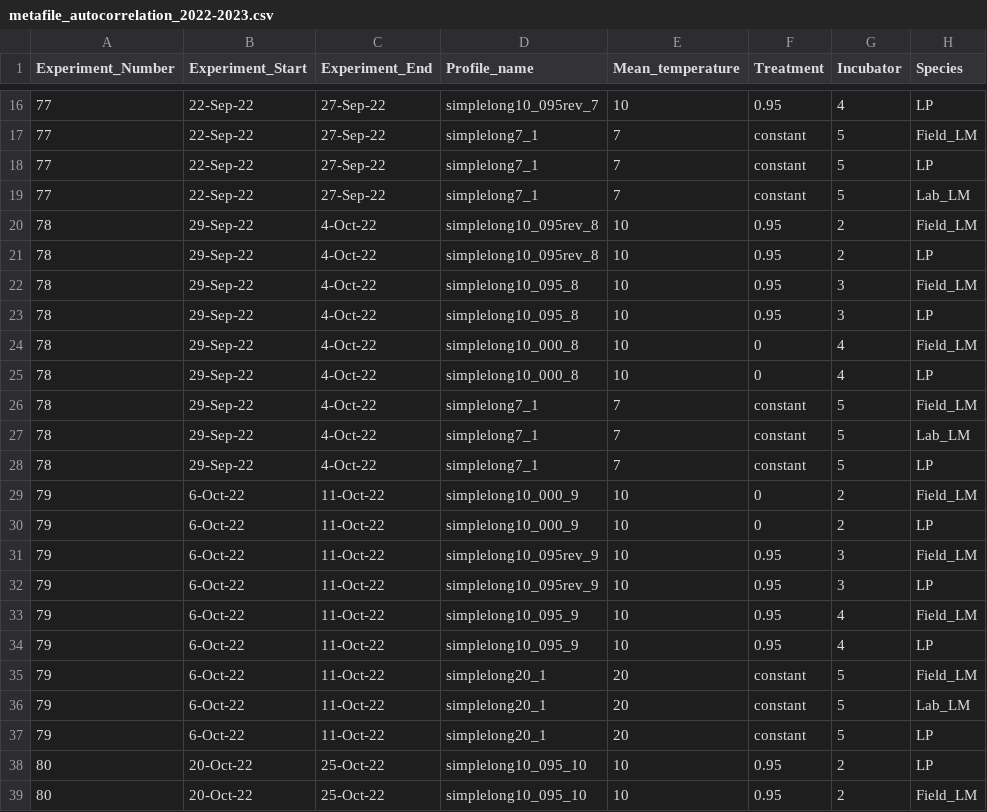
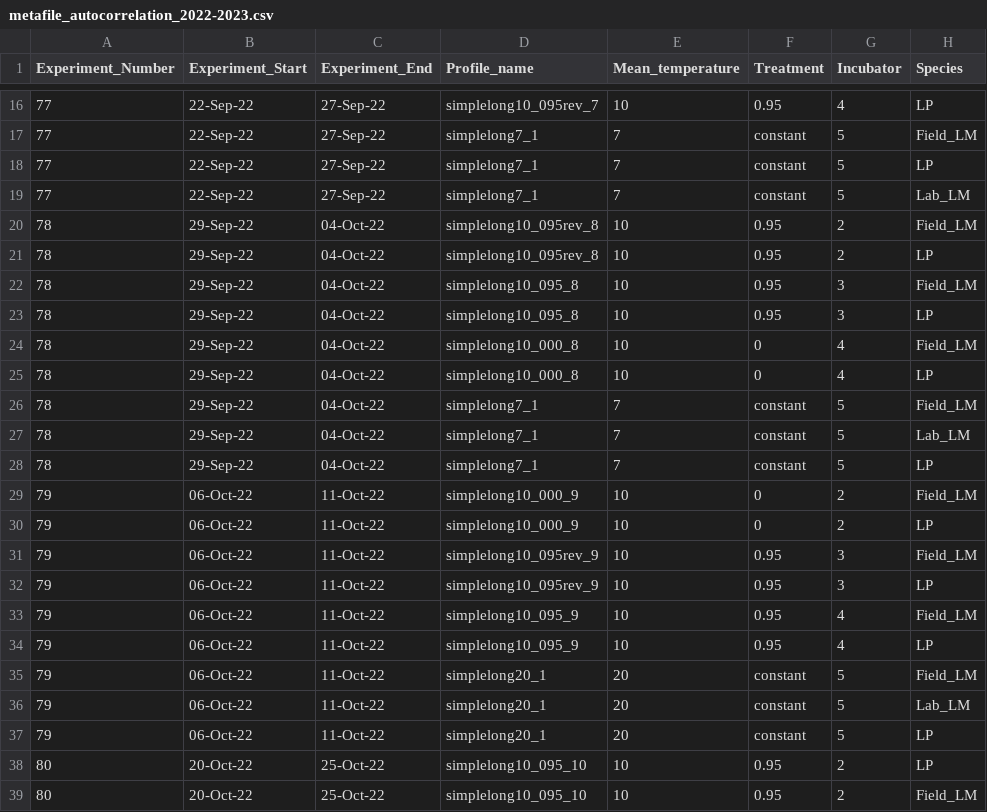
Before and after one commit to Cuddington-Lab/thermal-experiments, a CSV file: metafile_autocorrelation_2022-2023.csv, drawn as a sheet; only a part is shown, gaps mark what is left out; the diff covers the shown part only; the diff names each change by its address in the sheet, - before the commit and + after, or states it on an @@ line.

```diff
--- a/metafile_autocorrelation_2022-2023.csv
+++ b/metafile_autocorrelation_2022-2023.csv
-C20:C28 (Experiment_End): 4-Oct-22
+C20:C28 (Experiment_End): 04-Oct-22
-B29:B37 (Experiment_Start): 6-Oct-22
+B29:B37 (Experiment_Start): 06-Oct-22
```
Also changed, not shown: 6 added rows and 48 edited cells elsewhere in this file.
